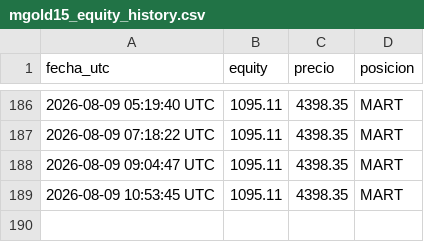
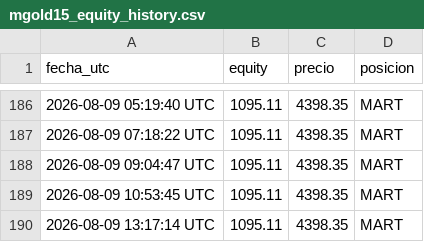
Before and after one commit to christianprimero926/btc-bot-panel, a CSV file: mgold15_equity_history.csv, drawn as a sheet; only a part is shown, gaps mark what is left out.

Commit message:
data: actualiza panel [skip ci]

```diff
--- a/mgold15_equity_history.csv
+++ b/mgold15_equity_history.csv
@@ -189 +189,2 @@ fecha_utc,equity,precio,posicion
 2026-08-09 10:53:45 UTC,1095.11,4398.35,MART
+2026-08-09 13:17:14 UTC,1095.11,4398.35,MART
```
Also changed, not shown: meur15_equity_history.csv, meur2_equity_history.csv, 13 other files.
